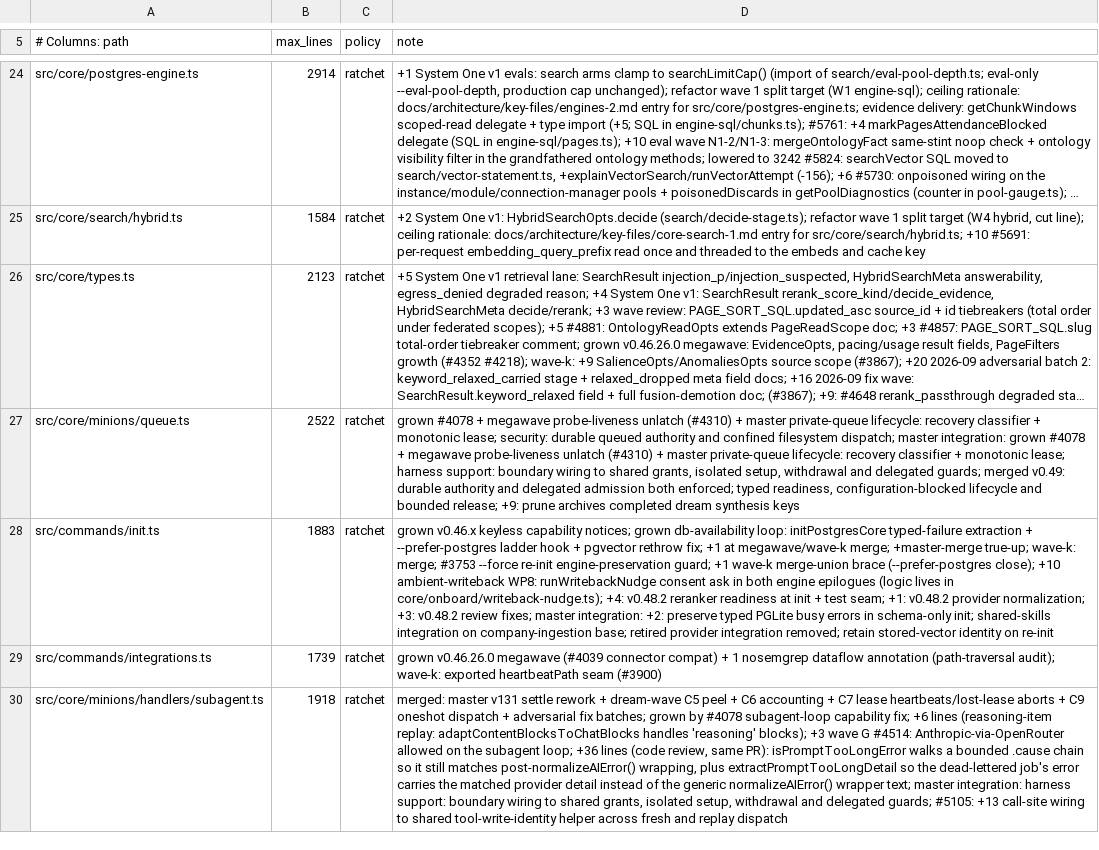
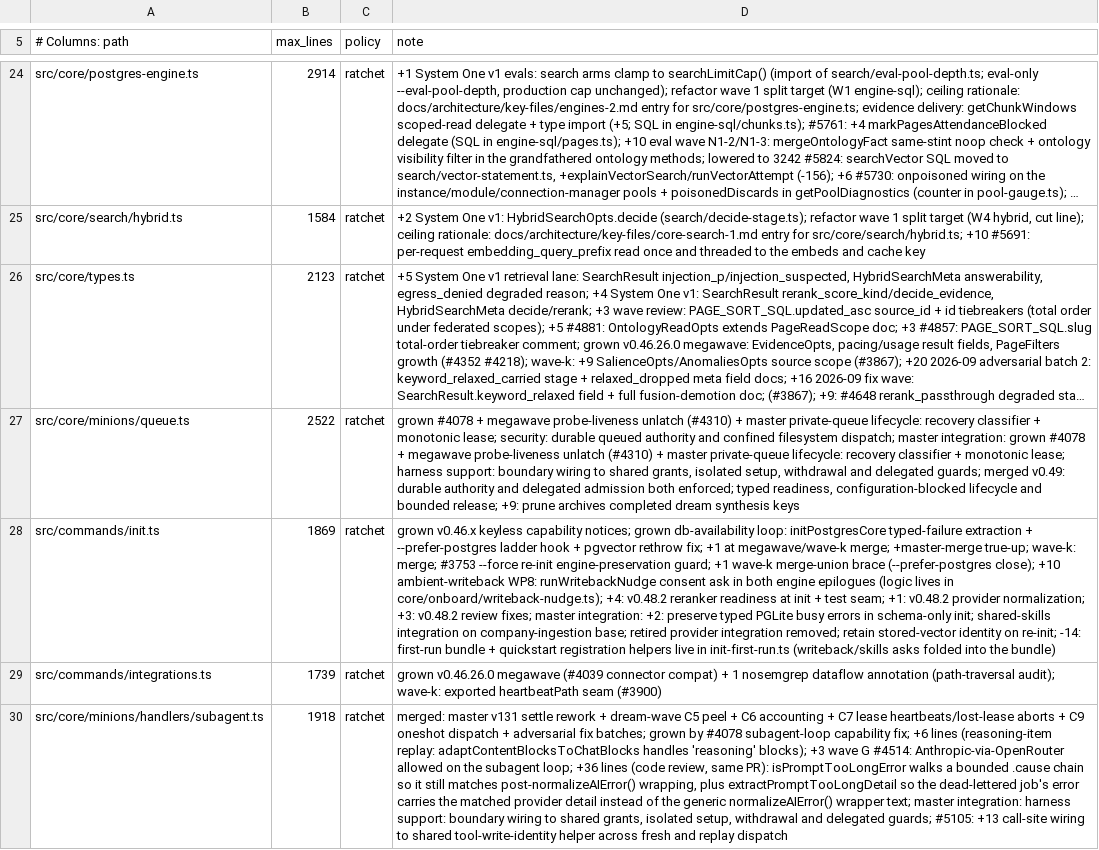
Before and after one commit to BeatusMomentum/gbrain, a TSV file: scripts/module-size-limits.tsv, drawn as a sheet; only a part is shown, gaps mark what is left out; long unchanged cells end in …; the diff names each change by its address in the sheet, - before the commit and + after, or states it on an @@ line.

Commit message:
chore(guards): keep init.ts and runPublish under their ratchets; regenerate skills lock and structural manifest
- First-run bundle helpers (firstRunBundle, firstRunJson,
  harnessRegistrationCommand) live in init-first-run.ts; init.ts ceiling
  1883 -> 1869.
- mcp expose: publishConsent builds the publish consent request so
  runPublish stays within its baseline.
- runPostUpgrade fell under 300 lines: its function-size baseline row goes.
- The skill-publish prompt test no longer reads source, so it leaves the
  structural manifest; skills.lock.json refreshed for maintain/SKILL.md.
- Curated doctor help keeps four examples (the plain --remediate example
  folded into the usage line).

```diff
--- a/scripts/module-size-limits.tsv
+++ b/scripts/module-size-limits.tsv
-B28 (max_lines): 1883
+B28 (max_lines): 1869
-D28 (note): …identity on re-init
+D28 (note): …identity on re-init; -14: first-run bundle + quickstart registration helpers live in init-first-run.ts (writeback/skills asks folded into the bundle)
```
Also changed, not shown: scripts/function-size-baseline.tsv, scripts/structural-suites.tsv, 5 other files.
